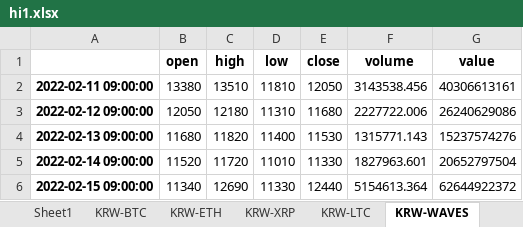
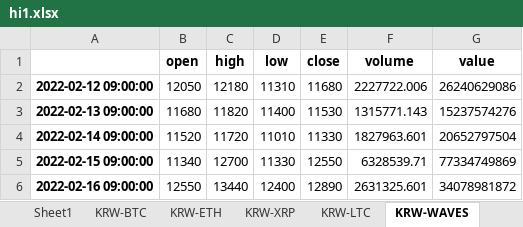
Before and after one commit to suganglive/backtest, an Excel workbook: hi1.xlsx, sheet KRW-WAVES, drawn as a sheet; values as stored, in another font and other column widths than the file's, no borders; removed rows and columns are numbered as before the commit, all else as after; the diff names each change by its address in the sheet, - before the commit and + after, or states it on an @@ line.

```diff
--- a/hi1.xlsx (sheet KRW-WAVES)
+++ b/hi1.xlsx (sheet KRW-WAVES)
-row 2: 2022-02-11 09:00:00 | 13380 | 13510 | 11810 | 12050 | 3143538.456 | 40306613161
-C5 (high): 12690
+C5 (high): 12700
-E5 (close): 12440
+E5 (close): 12550
-F5 (volume): 5154613.364
+F5 (volume): 6328539.71
-G5 (value): 62644922372
+G5 (value): 77334749869
+row 6: 2022-02-16 09:00:00 | 12550 | 13440 | 12400 | 12890 | 2631325.601 | 34078981872
```
Also changed, not shown: sheet KRW-XRP, sheet KRW-LTC, sheet KRW-ETH, sheet KRW-BTC.
